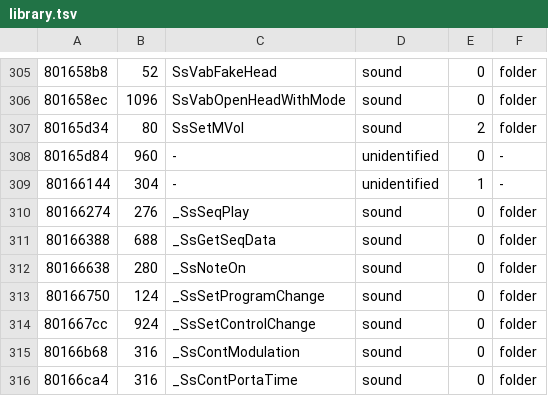
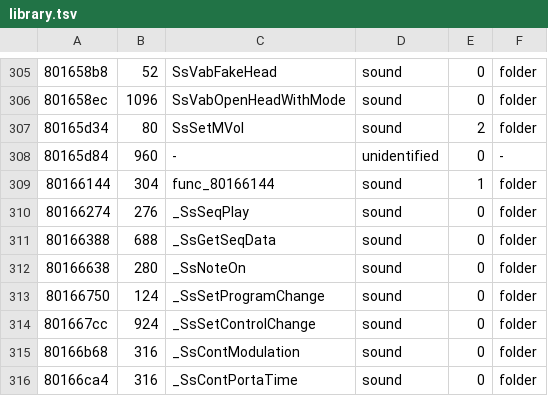
Before and after one commit to fliperama86/sfa2-decomp, a TSV file: ps1/inventory/library.tsv, drawn as a sheet; only a part is shown, gaps mark what is left out.

```diff
--- a/ps1/inventory/library.tsv
+++ b/ps1/inventory/library.tsv
@@ -308,3 +308,3 @@
 80165d84	960	-	unidentified	0	-
-80166144	304	-	unidentified	1	-
+80166144	304	func_80166144	sound	1	folder
 80166274	276	_SsSeqPlay	sound	0	folder
```
Also changed, not shown: ps1/inventory/game.tsv, 3 other files.
